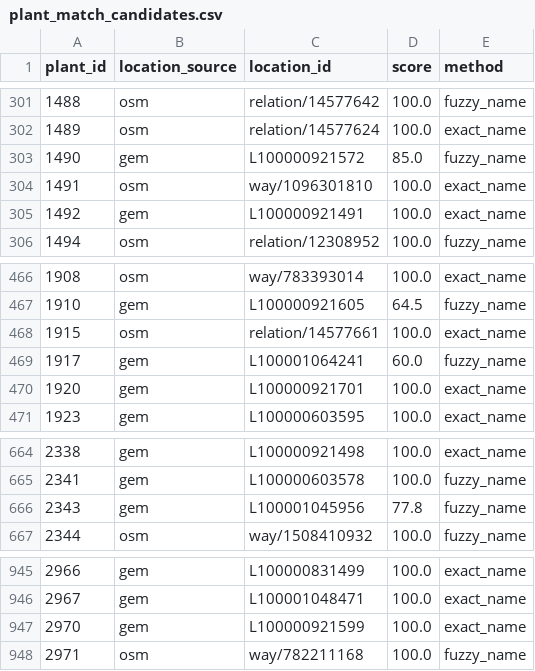
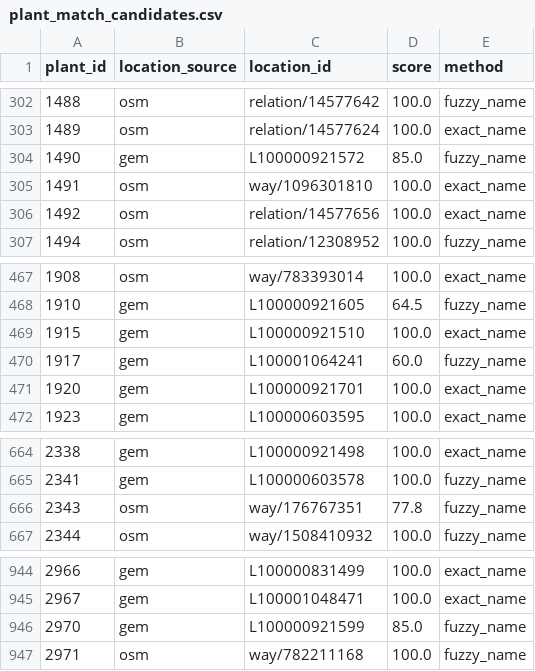
Before and after one commit to omowalee/turkiye-enerji-haritasi, a CSV file: dbt/seeds/plant_match_candidates.csv, drawn as a sheet; only a part is shown, gaps mark what is left out; the diff covers the shown part only.

```diff
--- a/dbt/seeds/plant_match_candidates.csv
+++ b/dbt/seeds/plant_match_candidates.csv
@@ -304,3 +305,3 @@ plant_id,location_source,location_id,score,method
 1491,osm,way/1096301810,100.0,exact_name
-1492,gem,L100000921491,100.0,exact_name
+1492,osm,relation/14577656,100.0,exact_name
 1494,osm,relation/12308952,100.0,fuzzy_name
@@ -467,3 +468,3 @@ plant_id,location_source,location_id,score,method
 1910,gem,L100000921605,64.5,fuzzy_name
-1915,osm,relation/14577661,100.0,exact_name
+1915,gem,L100000921510,100.0,exact_name
 1917,gem,L100001064241,60.0,fuzzy_name
@@ -665,3 +665,3 @@ plant_id,location_source,location_id,score,method
 2341,gem,L100000603578,100.0,fuzzy_name
-2343,gem,L100001045956,77.8,fuzzy_name
+2343,osm,way/176767351,77.8,fuzzy_name
 2344,osm,way/1508410932,100.0,fuzzy_name
@@ -946,3 +945,3 @@ plant_id,location_source,location_id,score,method
 2967,gem,L100001048471,100.0,exact_name
-2970,gem,L100000921599,100.0,exact_name
+2970,gem,L100000921599,85.0,fuzzy_name
 2971,osm,way/782211168,100.0,fuzzy_name
```
Also changed, not shown: 5 added rows, 4 removed rows and 5 edited cells elsewhere in this file.
